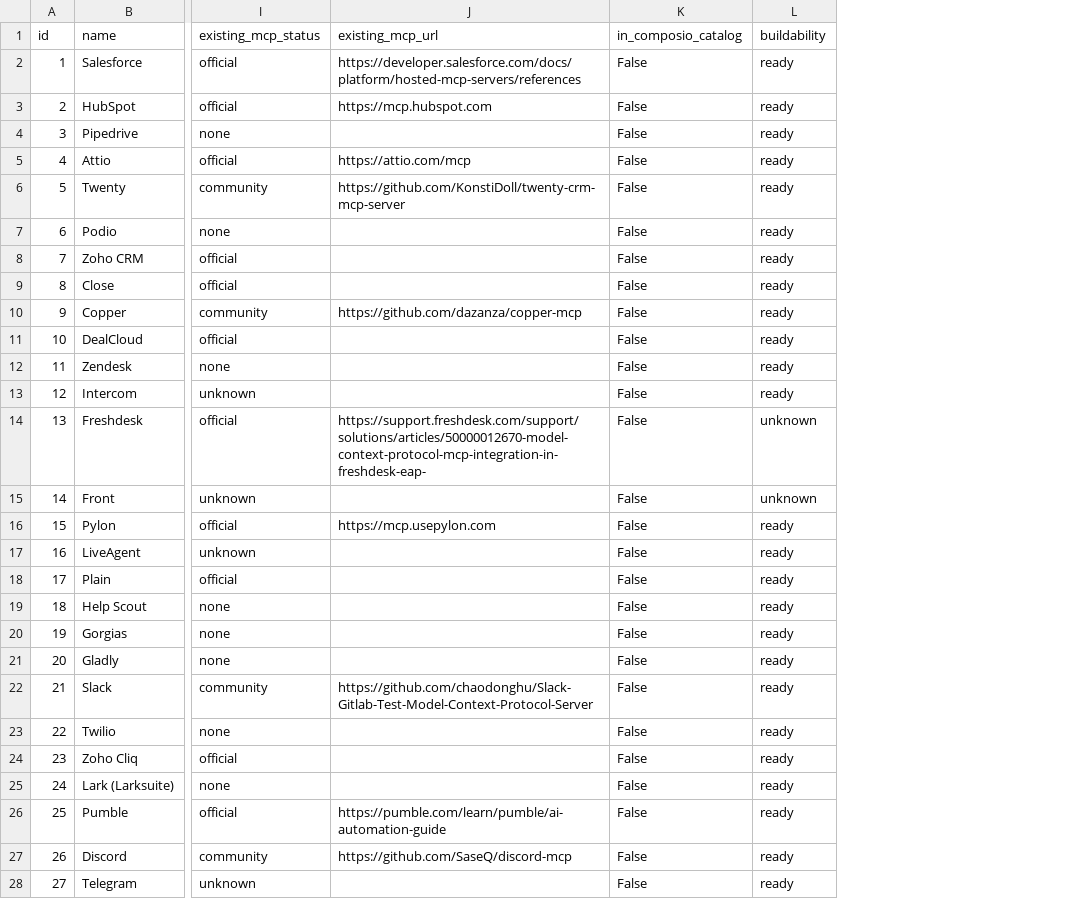
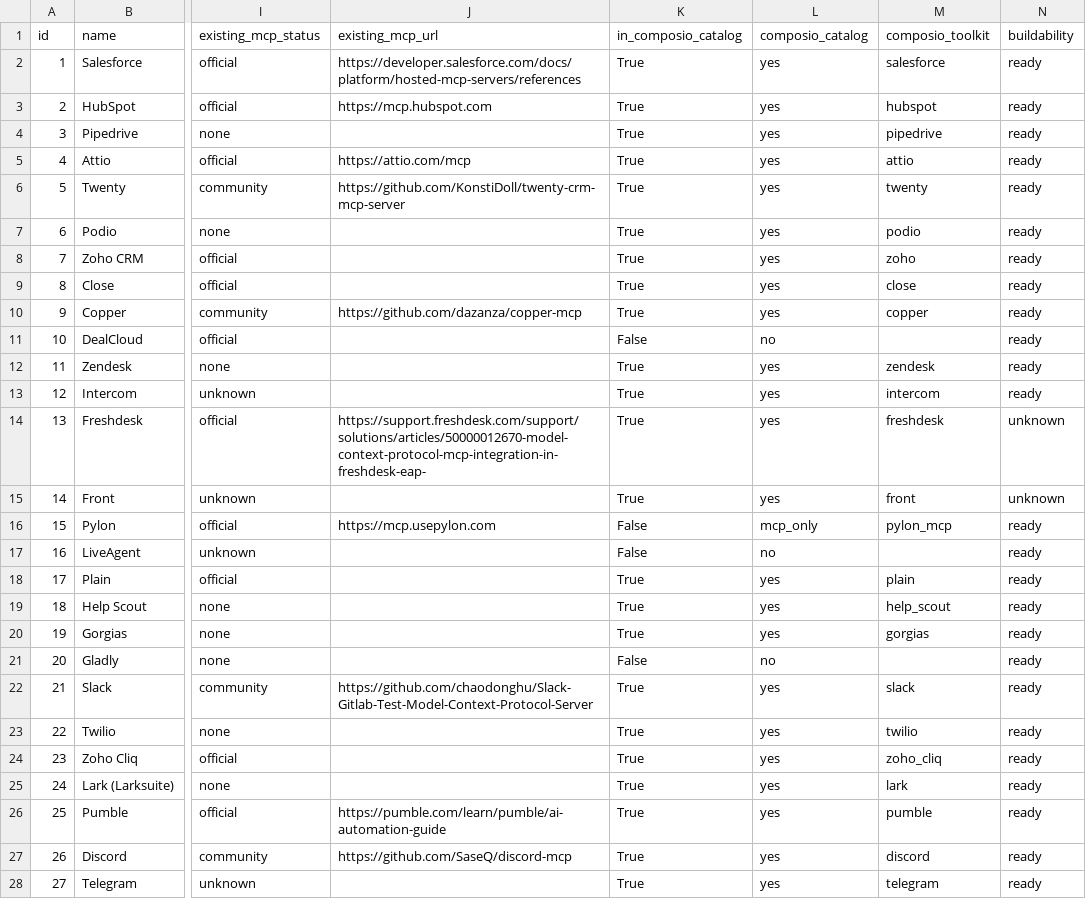
Before and after one commit to sarangKP/app-integration-research-agent, a CSV file: site/dist/results.csv, drawn as a sheet; only a part is shown, gaps mark what is left out; the diff covers the shown part only; the diff names each change by its address in the sheet, - before the commit and + after, or states it on an @@ line.

Commit message:
Add Composio catalog check

```diff
--- a/site/dist/results.csv
+++ b/site/dist/results.csv
+column L (composio_catalog), rows 2-28: yes | yes | yes | yes | yes | yes | yes | yes | yes | no | yes | yes | yes | yes | mcp_only | no | yes | yes | yes | no | yes | yes | yes | yes | yes | yes | yes
+column M (composio_toolkit), rows 2-28: salesforce | hubspot | pipedrive | attio | twenty | podio | zoho | close | copper |  | zendesk | intercom | freshdesk | front | pylon_mcp |  | plain | help_scout | gorgias |  | slack | twilio | zoho_cliq | lark | pumble | discord | telegram
-K2:K10 (in_composio_catalog): False
+K2:K10 (in_composio_catalog): True
-K12:K15 (in_composio_catalog): False
+K12:K15 (in_composio_catalog): True
-K18:K20 (in_composio_catalog): False
+K18:K20 (in_composio_catalog): True
-K22:K28 (in_composio_catalog): False
+K22:K28 (in_composio_catalog): True
```
Also changed, not shown: 50 edited cells elsewhere in this file, 4 other files.
